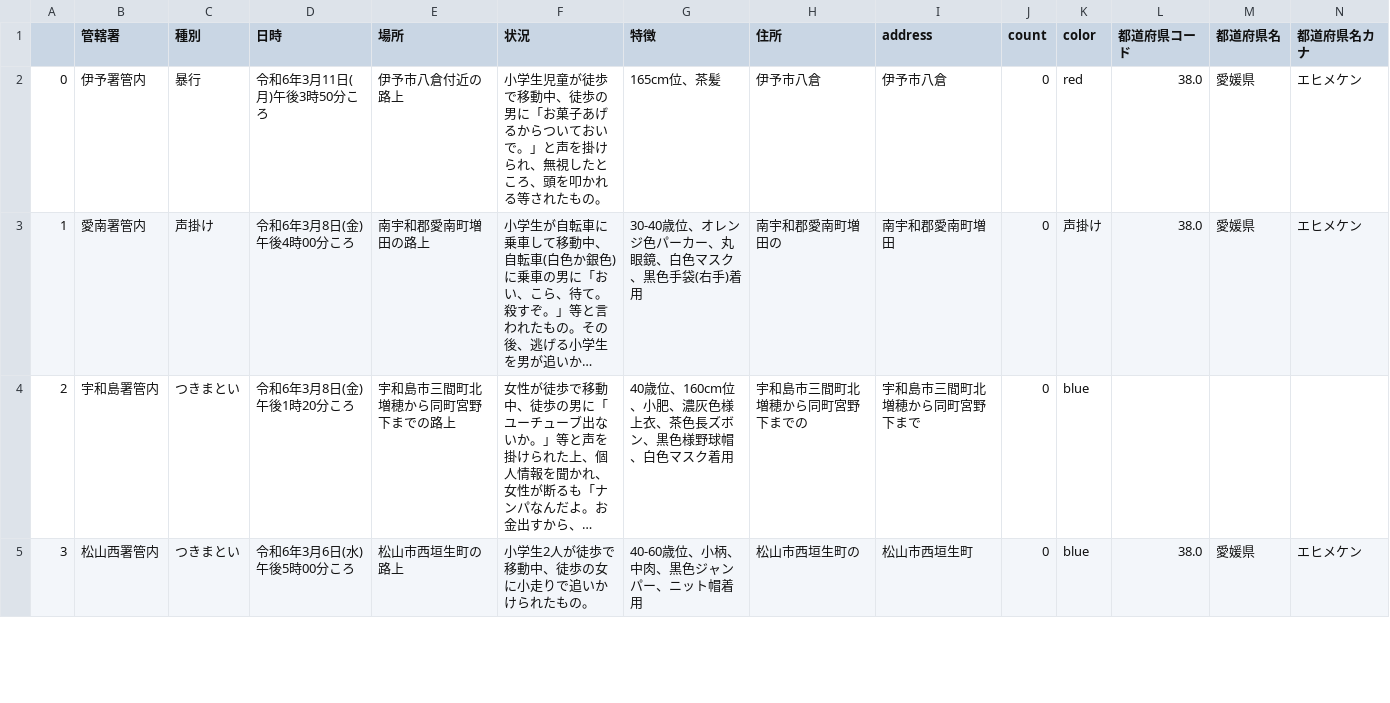
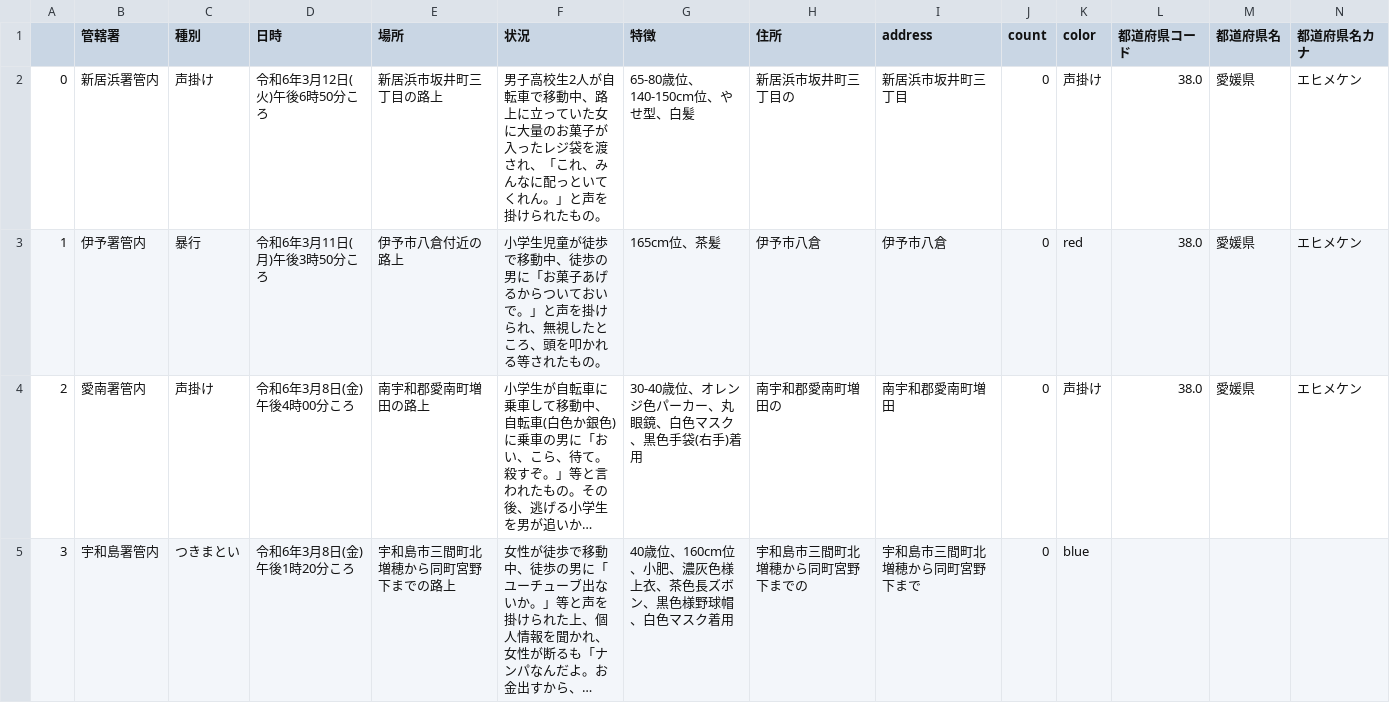
Before and after one commit to imabari/fushinsha_map, a CSV file: ehime.csv, drawn as a sheet; only a part is shown; the shorter side is filled out with more unchanged rows; long unchanged cells end in …; addresses are those after the commit; rows hold the shown columns only; the diff names each change by its address in the sheet, - before the commit and + after, or states it on an @@ line.

```diff
--- a/ehime.csv
+++ b/ehime.csv
+row 2: 0 | 新居浜署管内 | 声掛け | 令和6年3月12日(火)午後6時50分ころ | 新居浜市坂井町三丁目の路上 | 男子高校生2人が自転車で移動中、路上に立っていた女に大量のお菓子が入ったレジ袋を渡され、「これ、みんなに配っといてくれん。」と声を掛けられたもの。 | 65-80歳位、140-150cm位、やせ型、白髪 | 新居浜市坂井町三丁目の | 新居浜市坂井町三丁目 | 0 | 声掛け | 38.0 | 愛媛県 | エヒメケン
@@ column A renumbered from row 3 down @@
```
Also changed, not shown: nan.csv, 1 other file.
